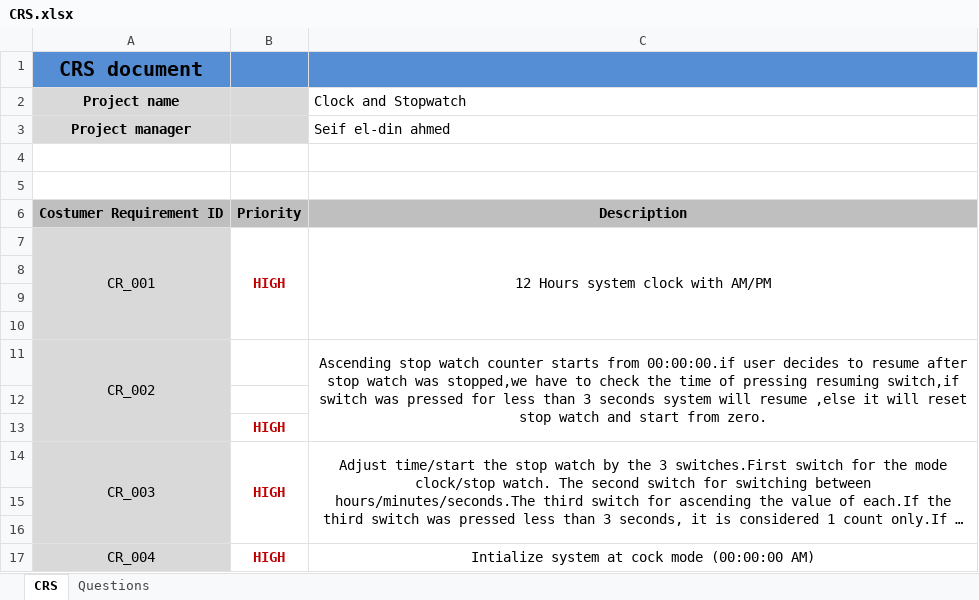
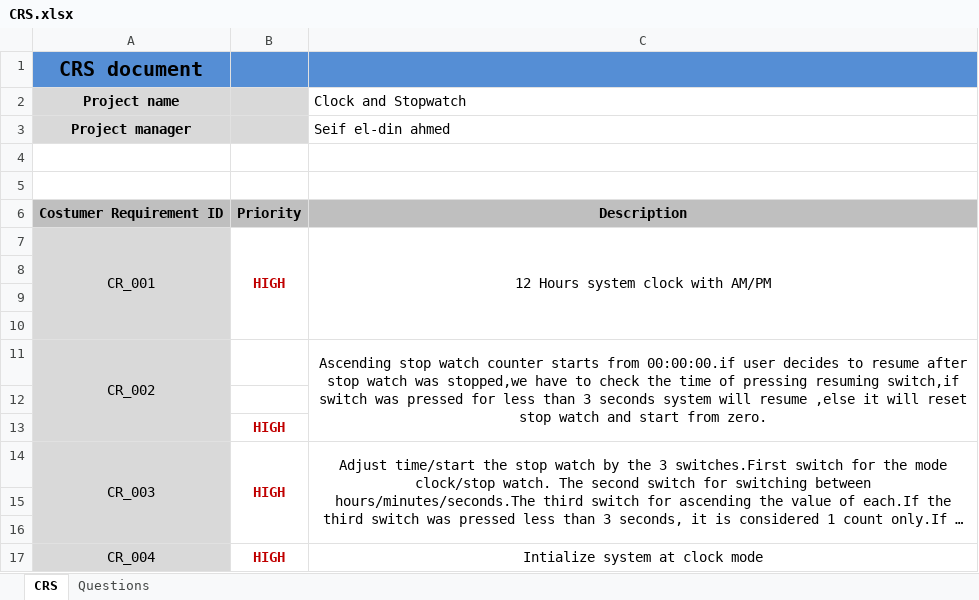
Before and after one commit to AhmedAdelTolba/SOFTWARE_ENGINEERING_PROJECT, an Excel workbook: SOFTWARE_ENGINEERING_PROJECT/PROJECT_DOCUMENTATION/CRS.xlsx, sheet CRS, drawn as a sheet; long unchanged cells end in …; values as stored, in another font and other column widths than the file's, no borders; the diff names each change by its address in the sheet, - before the commit and + after, or states it on an @@ line.

Commit message:
updating CRS

```diff
--- a/SOFTWARE_ENGINEERING_PROJECT/PROJECT_DOCUMENTATION/CRS.xlsx (sheet CRS)
+++ b/SOFTWARE_ENGINEERING_PROJECT/PROJECT_DOCUMENTATION/CRS.xlsx (sheet CRS)
-C17 (Clock and Stopwatch): Intialize system at cock mode (00:00:00 AM)
+C17 (Clock and Stopwatch): Intialize system at clock mode
```
